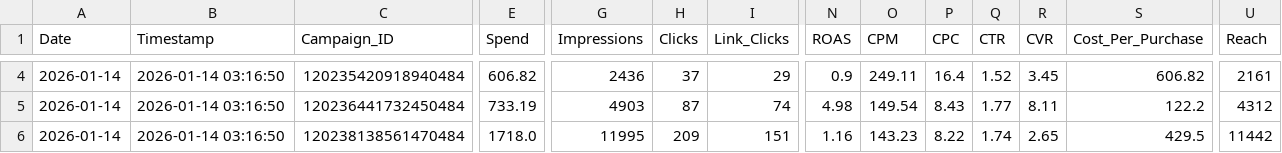
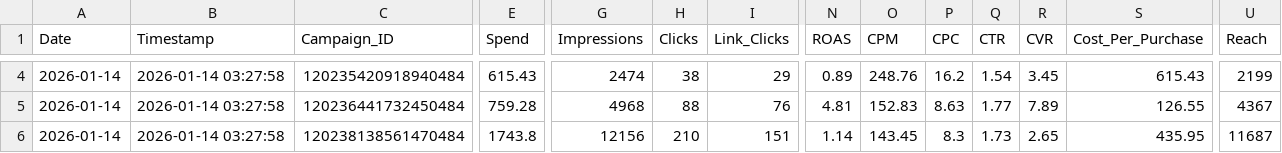
Before and after one commit to sreepathiyogi-blip/meta-live-dashboard, a CSV file: live_today_performance.csv, drawn as a sheet; only a part is shown, gaps mark what is left out; the diff covers the shown part only; the diff names each change by its address in the sheet, - before the commit and + after, or states it on an @@ line.

```diff
--- a/live_today_performance.csv
+++ b/live_today_performance.csv
-B4:B6 (Timestamp): 2026-01-14 03:16:50
+B4:B6 (Timestamp): 2026-01-14 03:27:58
-E4 (Spend): 606.82
+E4 (Spend): 615.43
-G4 (Impressions): 2436
+G4 (Impressions): 2474
-H4 (Clicks): 37
+H4 (Clicks): 38
-N4 (ROAS): 0.9
+N4 (ROAS): 0.89
-O4 (CPM): 249.11
+O4 (CPM): 248.76
-P4 (CPC): 16.4
+P4 (CPC): 16.2
-Q4 (CTR): 1.52
+Q4 (CTR): 1.54
-S4 (Cost_Per_Purchase): 606.82
+S4 (Cost_Per_Purchase): 615.43
-U4 (Reach): 2161
+U4 (Reach): 2199
-E5 (Spend): 733.19
+E5 (Spend): 759.28
-G5 (Impressions): 4903
+G5 (Impressions): 4968
-H5 (Clicks): 87
+H5 (Clicks): 88
-I5 (Link_Clicks): 74
+I5 (Link_Clicks): 76
-N5 (ROAS): 4.98
+N5 (ROAS): 4.81
-O5 (CPM): 149.54
+O5 (CPM): 152.83
-P5 (CPC): 8.43
+P5 (CPC): 8.63
-R5 (CVR): 8.11
+R5 (CVR): 7.89
-S5 (Cost_Per_Purchase): 122.2
+S5 (Cost_Per_Purchase): 126.55
-U5 (Reach): 4312
+U5 (Reach): 4367
-E6 (Spend): 1718.0
+E6 (Spend): 1743.8
-G6 (Impressions): 11995
+G6 (Impressions): 12156
-H6 (Clicks): 209
+H6 (Clicks): 210
-N6 (ROAS): 1.16
+N6 (ROAS): 1.14
-O6 (CPM): 143.23
+O6 (CPM): 143.45
-P6 (CPC): 8.22
+P6 (CPC): 8.3
-Q6 (CTR): 1.74
+Q6 (CTR): 1.73
-S6 (Cost_Per_Purchase): 429.5
+S6 (Cost_Per_Purchase): 435.95
-U6 (Reach): 11442
+U6 (Reach): 11687
```
Also changed, not shown: 166 edited cells elsewhere in this file, complete_campaign_data.csv, daily_summary.csv, 2 other files.
